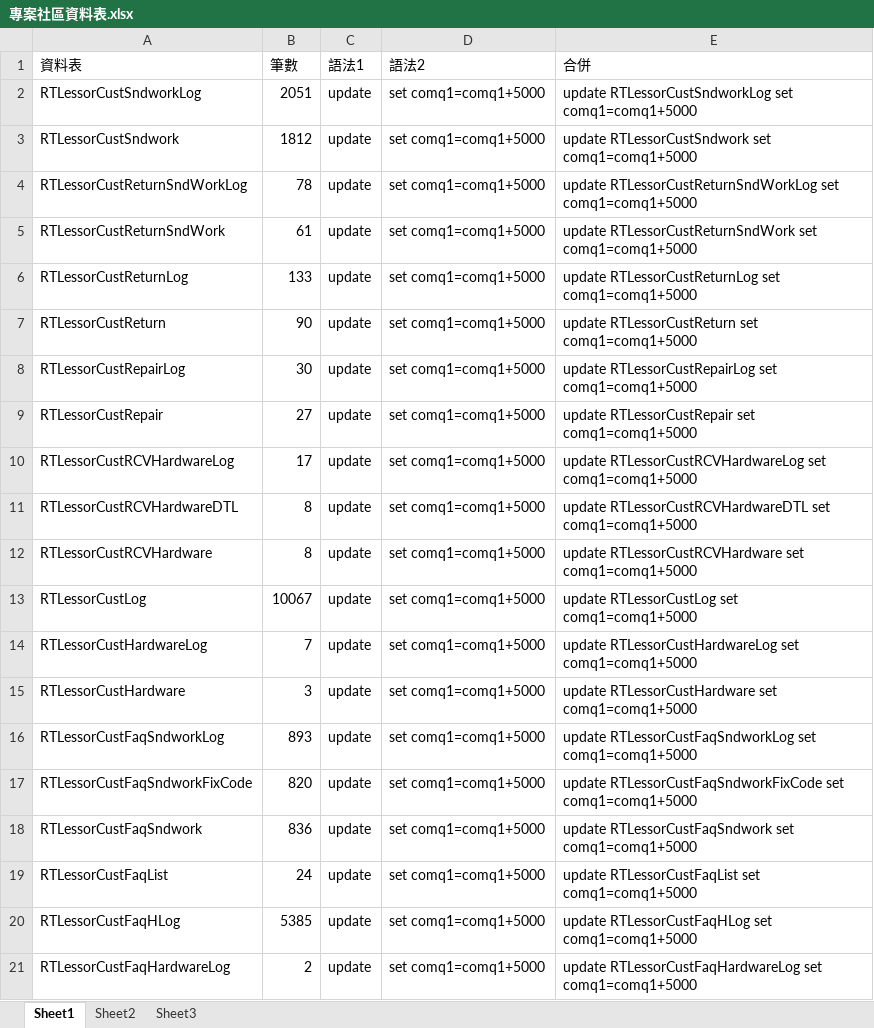
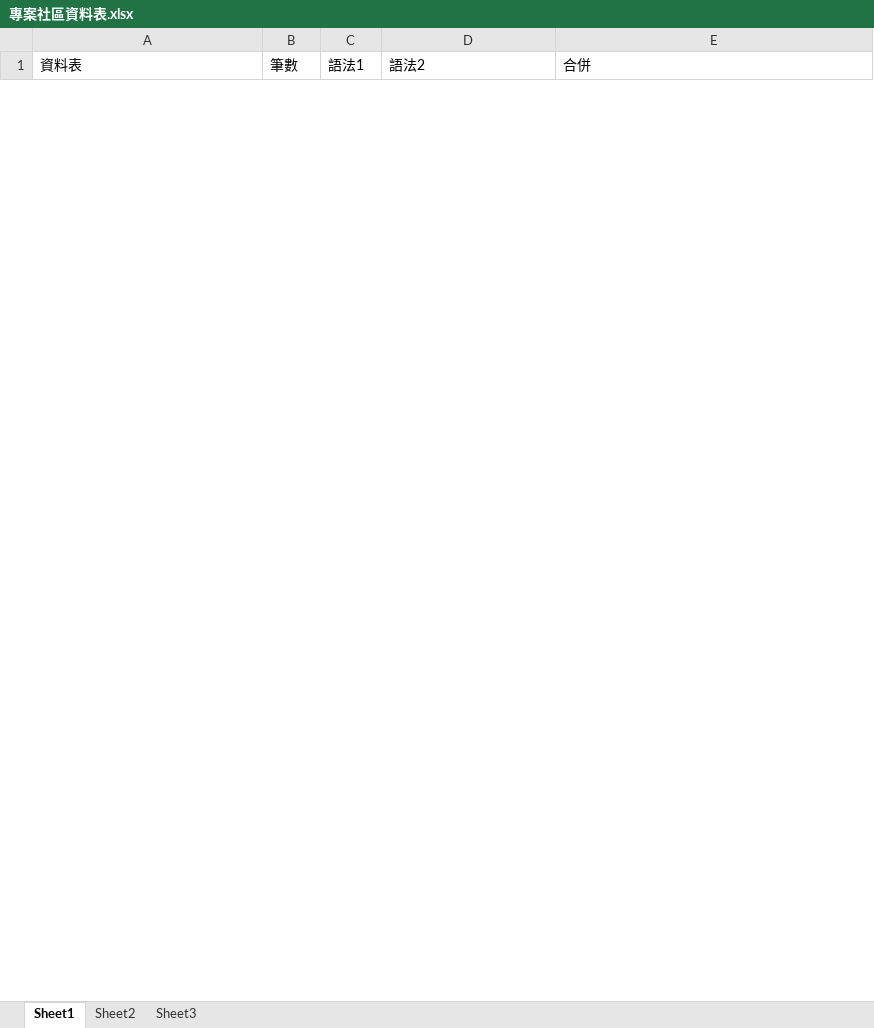
Before and after one commit to pillar62/EEP2015, an Excel workbook: DABI/報表語法/專案社區資料表.xlsx, sheet Sheet1, drawn as a sheet; only a part is shown; values as stored, in another font and other column widths than the file's, no borders; removed rows and columns are numbered as before the commit, all else as after; the diff covers the shown part only; the diff names each change by its address in the sheet, - before the commit and + after, or states it on an @@ line.

```diff
--- a/DABI/報表語法/專案社區資料表.xlsx (sheet Sheet1)
+++ b/DABI/報表語法/專案社區資料表.xlsx (sheet Sheet1)
-row 2: RTLessorCustSndworkLog | 2051 | update | set comq1=comq1+5000 | update RTLessorCustSndworkLog set comq1=comq1+5000
-row 3: RTLessorCustSndwork | 1812 | update | set comq1=comq1+5000 | update RTLessorCustSndwork set comq1=comq1+5000
-row 4: RTLessorCustReturnSndWorkLog | 78 | update | set comq1=comq1+5000 | update RTLessorCustReturnSndWorkLog set comq1=comq1+5000
-row 5: RTLessorCustReturnSndWork | 61 | update | set comq1=comq1+5000 | update RTLessorCustReturnSndWork set comq1=comq1+5000
-row 6: RTLessorCustReturnLog | 133 | update | set comq1=comq1+5000 | update RTLessorCustReturnLog set comq1=comq1+5000
-row 7: RTLessorCustReturn | 90 | update | set comq1=comq1+5000 | update RTLessorCustReturn set comq1=comq1+5000
-row 8: RTLessorCustRepairLog | 30 | update | set comq1=comq1+5000 | update RTLessorCustRepairLog set comq1=comq1+5000
-row 9: RTLessorCustRepair | 27 | update | set comq1=comq1+5000 | update RTLessorCustRepair set comq1=comq1+5000
-row 10: RTLessorCustRCVHardwareLog | 17 | update | set comq1=comq1+5000 | update RTLessorCustRCVHardwareLog set comq1=comq1+5000
-row 11: RTLessorCustRCVHardwareDTL | 8 | update | set comq1=comq1+5000 | update RTLessorCustRCVHardwareDTL set comq1=comq1+5000
-row 12: RTLessorCustRCVHardware | 8 | update | set comq1=comq1+5000 | update RTLessorCustRCVHardware set comq1=comq1+5000
-row 13: RTLessorCustLog | 10067 | update | set comq1=comq1+5000 | update RTLessorCustLog set comq1=comq1+5000
-row 14: RTLessorCustHardwareLog | 7 | update | set comq1=comq1+5000 | update RTLessorCustHardwareLog set comq1=comq1+5000
-row 15: RTLessorCustHardware | 3 | update | set comq1=comq1+5000 | update RTLessorCustHardware set comq1=comq1+5000
-row 16: RTLessorCustFaqSndworkLog | 893 | update | set comq1=comq1+5000 | update RTLessorCustFaqSndworkLog set comq1=comq1+5000
-row 17: RTLessorCustFaqSndworkFixCode | 820 | update | set comq1=comq1+5000 | update RTLessorCustFaqSndworkFixCode set comq1=comq1+5000
-row 18: RTLessorCustFaqSndwork | 836 | update | set comq1=comq1+5000 | update RTLessorCustFaqSndwork set comq1=comq1+5000
-row 19: RTLessorCustFaqList | 24 | update | set comq1=comq1+5000 | update RTLessorCustFaqList set comq1=comq1+5000
-row 20: RTLessorCustFaqHLog | 5385 | update | set comq1=comq1+5000 | update RTLessorCustFaqHLog set comq1=comq1+5000
-row 21: RTLessorCustFaqHardwareLog | 2 | update | set comq1=comq1+5000 | update RTLessorCustFaqHardwareLog set comq1=comq1+5000
```
Also changed, not shown: 8 added rows and 31 removed rows elsewhere in this sheet, 10 other files.
